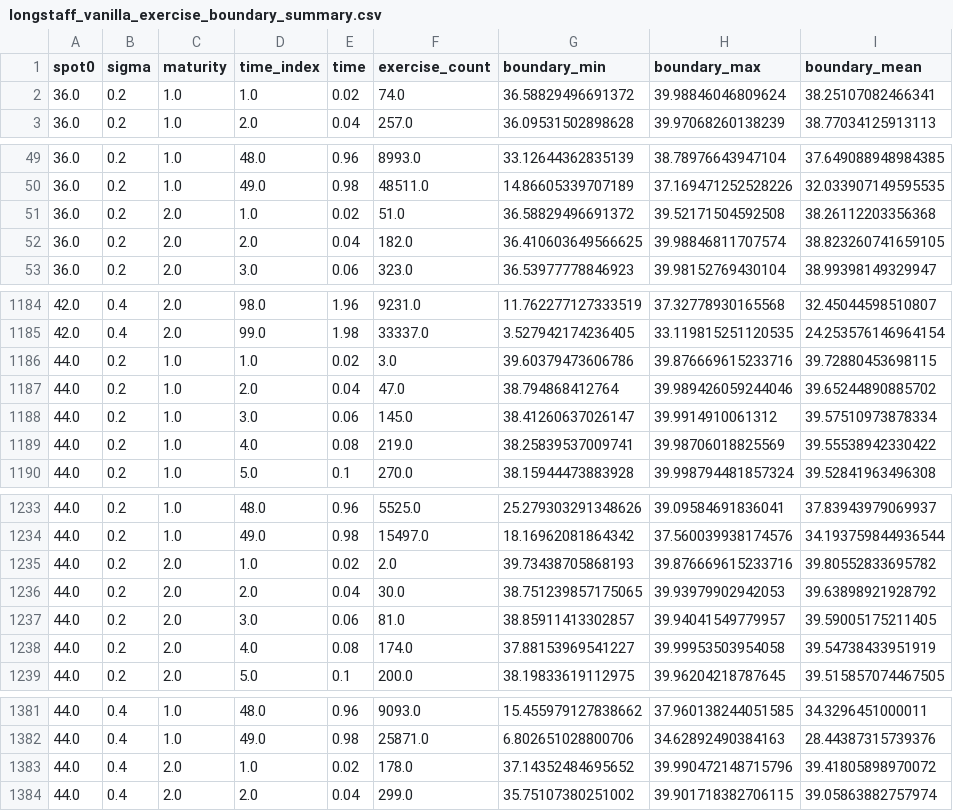
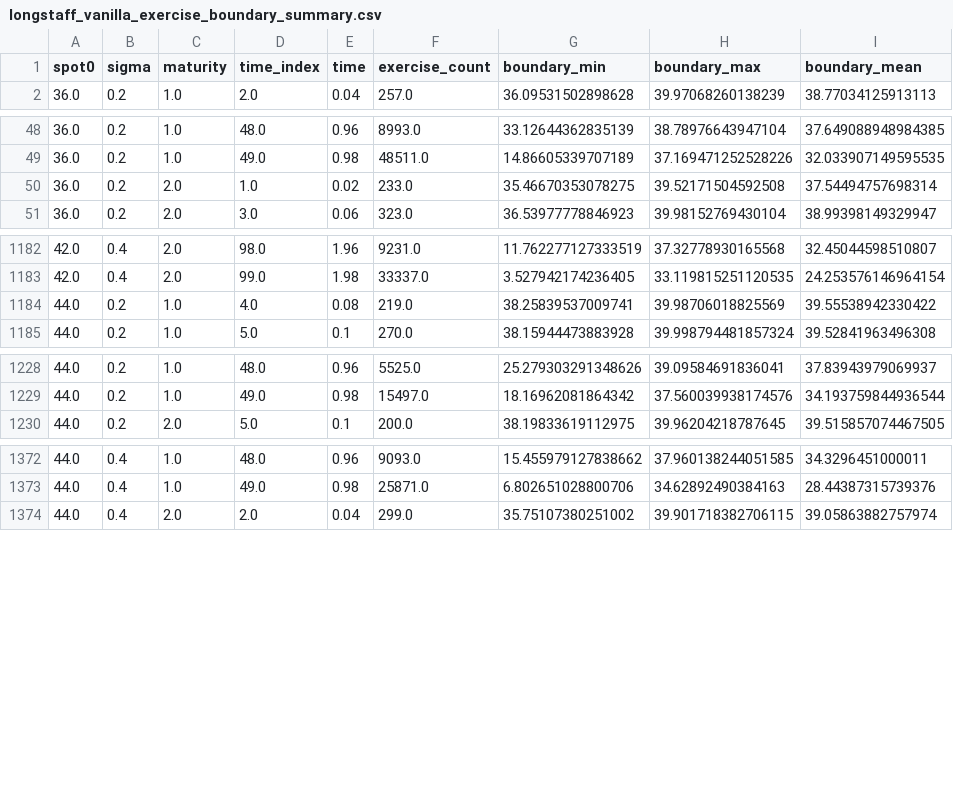
Before and after one commit to eyao0906/Pricing-American-Put-Options-with-Least-Squares-Monte-Carlo, a CSV file: outputs/longstaff_vanilla_exercise_boundary_summary.csv, drawn as a sheet; only a part is shown, gaps mark what is left out.

```diff
--- a/outputs/longstaff_vanilla_exercise_boundary_summary.csv
+++ b/outputs/longstaff_vanilla_exercise_boundary_summary.csv
@@ -1,3 +1,2 @@
 spot0,sigma,maturity,time_index,time,exercise_count,boundary_min,boundary_max,boundary_mean
-36.0,0.2,1.0,1.0,0.02,74.0,36.58829496691372,39.98846046809624,38.25107082466341
 36.0,0.2,1.0,2.0,0.04,257.0,36.09531502898628,39.97068260138239,38.77034125913113
@@ -50,4 +49,3 @@ spot0,sigma,maturity,time_index,time,exercise_count,boundary_min,boundary_max,bo
 36.0,0.2,1.0,49.0,0.98,48511.0,14.86605339707189,37.169471252528226,32.033907149595535
-36.0,0.2,2.0,1.0,0.02,51.0,36.58829496691372,39.52171504592508,38.26112203356368
-36.0,0.2,2.0,2.0,0.04,182.0,36.410603649566625,39.98846811707574,38.823260741659105
+36.0,0.2,2.0,1.0,0.02,233.0,35.46670353078275,39.52171504592508,37.54494757698314
 36.0,0.2,2.0,3.0,0.06,323.0,36.53977778846923,39.98152769430104,38.99398149329947
@@ -1185,5 +1183,2 @@ spot0,sigma,maturity,time_index,time,exercise_count,boundary_min,boundary_max,bo
 42.0,0.4,2.0,99.0,1.98,33337.0,3.527942174236405,33.119815251120535,24.253576146964154
-44.0,0.2,1.0,1.0,0.02,3.0,39.60379473606786,39.876669615233716,39.72880453698115
-44.0,0.2,1.0,2.0,0.04,47.0,38.794868412764,39.989426059244046,39.65244890885702
-44.0,0.2,1.0,3.0,0.06,145.0,38.41260637026147,39.9914910061312,39.57510973878334
 44.0,0.2,1.0,4.0,0.08,219.0,38.25839537009741,39.98706018825569,39.55538942330422
@@ -1234,6 +1229,2 @@ spot0,sigma,maturity,time_index,time,exercise_count,boundary_min,boundary_max,bo
 44.0,0.2,1.0,49.0,0.98,15497.0,18.16962081864342,37.560039938174576,34.193759844936544
-44.0,0.2,2.0,1.0,0.02,2.0,39.73438705868193,39.876669615233716,39.80552833695782
-44.0,0.2,2.0,2.0,0.04,30.0,38.751239857175065,39.93979902942053,39.63898921928792
-44.0,0.2,2.0,3.0,0.06,81.0,38.85911413302857,39.94041549779957,39.59005175211405
-44.0,0.2,2.0,4.0,0.08,174.0,37.88153969541227,39.99953503954058,39.54738433951919
 44.0,0.2,2.0,5.0,0.1,200.0,38.19833619112975,39.96204218787645,39.515857074467505
@@ -1382,3 +1373,2 @@ spot0,sigma,maturity,time_index,time,exercise_count,boundary_min,boundary_max,bo
 44.0,0.4,1.0,49.0,0.98,25871.0,6.802651028800706,34.62892490384163,28.44387315739376
-44.0,0.4,2.0,1.0,0.02,178.0,37.14352484695652,39.990472148715796,39.41805898970072
 44.0,0.4,2.0,2.0,0.04,299.0,35.75107380251002,39.901718382706115,39.05863882757974
```
Also changed, not shown: outputs/longstaff_vanilla_basis_sensitivity.csv, outputs/longstaff_vanilla_benchmark.csv, 10 other files.
